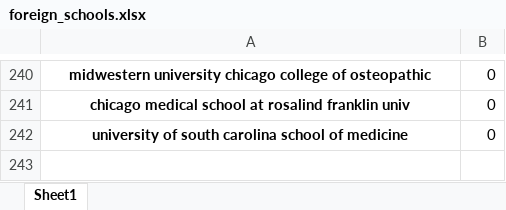
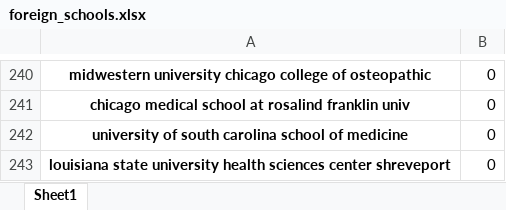
Before and after one commit to Benan-Akca/AURA_REFERENCE_LETTER, an Excel workbook: foreign_schools.xlsx, sheet Sheet1, drawn as a sheet; only a part is shown, gaps mark what is left out; values as stored, in another font and other column widths than the file's, no borders; the diff names each change by its address in the sheet, - before the commit and + after, or states it on an @@ line.

```diff
--- a/foreign_schools.xlsx (sheet Sheet1)
+++ b/foreign_schools.xlsx (sheet Sheet1)
+row 243: louisiana state university health sciences center shreveport | 0
```
Also changed, not shown: LOR Project_expanded.xlsx, 47 other files.
